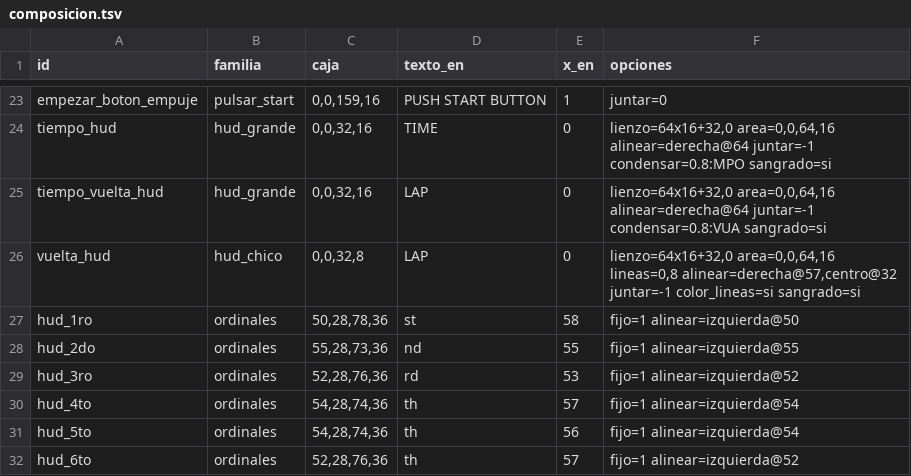
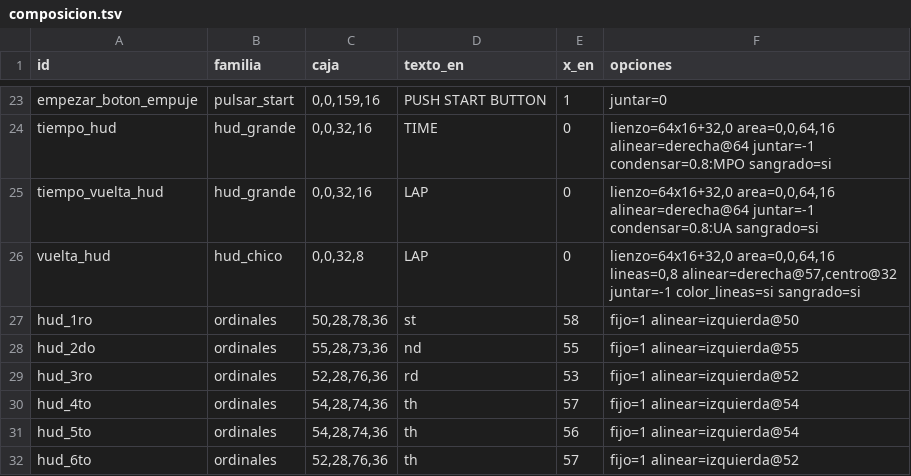
Before and after one commit to Alexis-VsCode/mario-kart-64-ps2, a TSV file: recursos/es/composicion.tsv, drawn as a sheet; only a part is shown, gaps mark what is left out.

```diff
--- a/recursos/es/composicion.tsv
+++ b/recursos/es/composicion.tsv
@@ -24,3 +24,3 @@ empezar_boton_empuje	pulsar_start	0,0,159,16	PUSH START BUTTON	1	juntar=0
 tiempo_hud	hud_grande	0,0,32,16	TIME	0	lienzo=64x16+32,0 area=0,0,64,16 alinear=derecha@64 juntar=-1 condensar=0.8:MPO sangrado=si
-tiempo_vuelta_hud	hud_grande	0,0,32,16	LAP	0	lienzo=64x16+32,0 area=0,0,64,16 alinear=derecha@64 juntar=-1 condensar=0.8:VUA sangrado=si
+tiempo_vuelta_hud	hud_grande	0,0,32,16	LAP	0	lienzo=64x16+32,0 area=0,0,64,16 alinear=derecha@64 juntar=-1 condensar=0.8:UA sangrado=si
 vuelta_hud	hud_chico	0,0,32,8	LAP	0	lienzo=64x16+32,0 area=0,0,64,16 lineas=0,8 alinear=derecha@57,centro@32 juntar=-1 color_lineas=si sangrado=si
```
Also changed, not shown: 4 other files.
